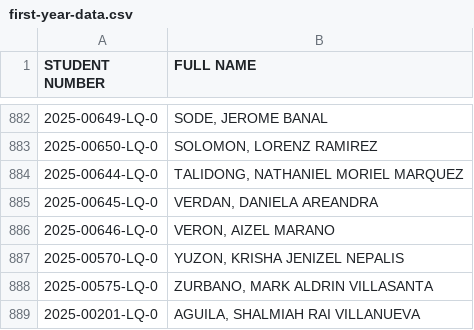
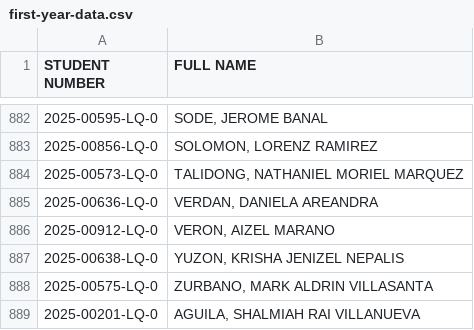
Before and after one commit to git-dariel/capstone-api, a CSV file: config/data/first-year-data.csv, drawn as a sheet; only a part is shown, gaps mark what is left out; the diff covers the shown part only.

Commit message:
feat: update student number in csv data

```diff
--- a/config/data/first-year-data.csv
+++ b/config/data/first-year-data.csv
@@ -882,7 +882,7 @@ STUDENT NUMBER,FULL NAME
-2025-00649-LQ-0,"SODE, JEROME BANAL"
-2025-00650-LQ-0,"SOLOMON, LORENZ RAMIREZ"
-2025-00644-LQ-0,"TALIDONG, NATHANIEL MORIEL MARQUEZ"
-2025-00645-LQ-0,"VERDAN, DANIELA AREANDRA"
-2025-00646-LQ-0,"VERON, AIZEL MARANO"
-2025-00570-LQ-0,"YUZON, KRISHA JENIZEL NEPALIS"
+2025-00595-LQ-0,"SODE, JEROME BANAL"
+2025-00856-LQ-0,"SOLOMON, LORENZ RAMIREZ"
+2025-00573-LQ-0,"TALIDONG, NATHANIEL MORIEL MARQUEZ"
+2025-00636-LQ-0,"VERDAN, DANIELA AREANDRA"
+2025-00912-LQ-0,"VERON, AIZEL MARANO"
+2025-00638-LQ-0,"YUZON, KRISHA JENIZEL NEPALIS"
 2025-00575-LQ-0,"ZURBANO, MARK ALDRIN VILLASANTA"
```
Also changed, not shown: 2 added rows, 2 removed rows and 21 edited cells elsewhere in this file, 1 other file.
